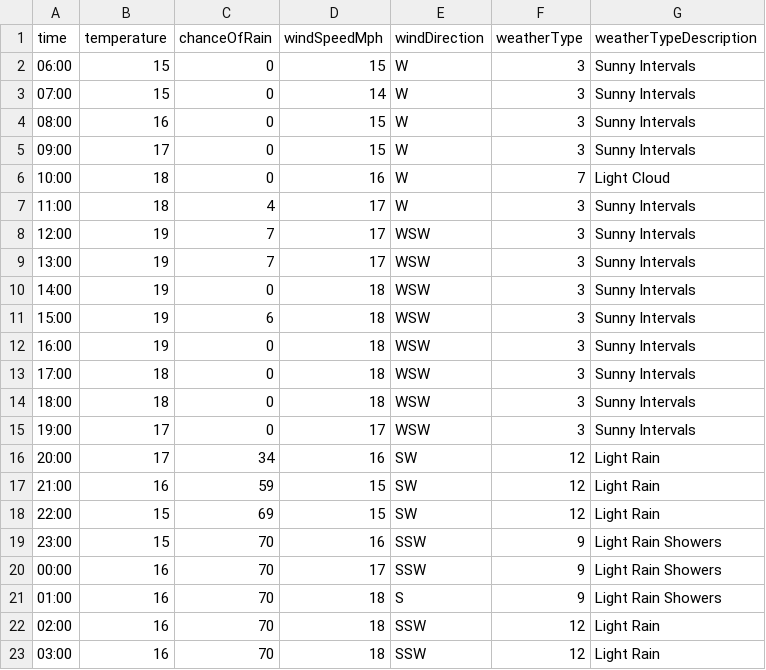
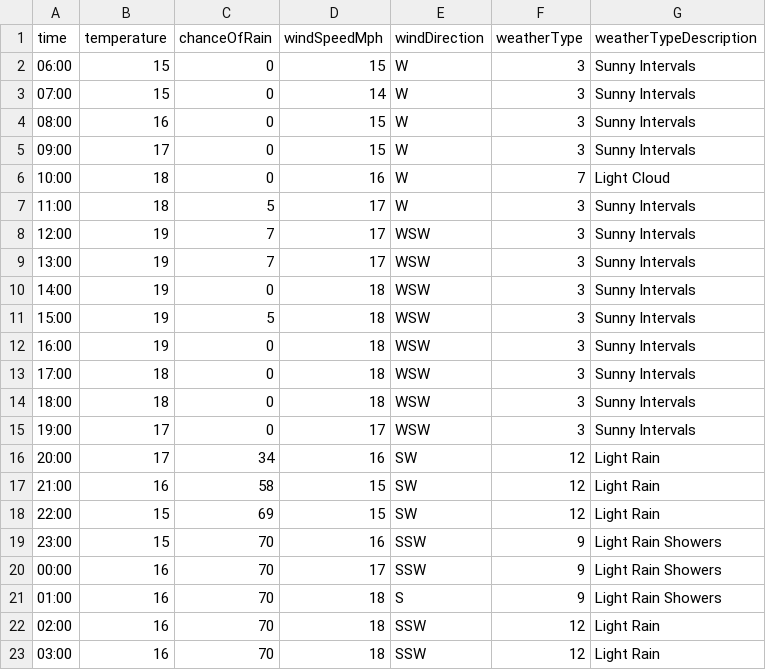
Before and after one commit to djcarter85/studland, a CSV file: _data/weather/2023-08-01.csv, drawn as a sheet; only a part is shown.

Commit message:
61cf0682-302d-4cde-b95d-e97aba6e9082

```diff
--- a/_data/weather/2023-08-01.csv
+++ b/_data/weather/2023-08-01.csv
@@ -6,3 +6,3 @@ time,temperature,chanceOfRain,windSpeedMph,windDirection,weatherType,weatherType
 10:00,18,0,16,W,7,Light Cloud
-11:00,18,4,17,W,3,Sunny Intervals
+11:00,18,5,17,W,3,Sunny Intervals
 12:00,19,7,17,WSW,3,Sunny Intervals
@@ -10,3 +10,3 @@ time,temperature,chanceOfRain,windSpeedMph,windDirection,weatherType,weatherType
 14:00,19,0,18,WSW,3,Sunny Intervals
-15:00,19,6,18,WSW,3,Sunny Intervals
+15:00,19,5,18,WSW,3,Sunny Intervals
 16:00,19,0,18,WSW,3,Sunny Intervals
@@ -16,3 +16,3 @@ time,temperature,chanceOfRain,windSpeedMph,windDirection,weatherType,weatherType
 20:00,17,34,16,SW,12,Light Rain
-21:00,16,59,15,SW,12,Light Rain
+21:00,16,58,15,SW,12,Light Rain
 22:00,15,69,15,SW,12,Light Rain
```
